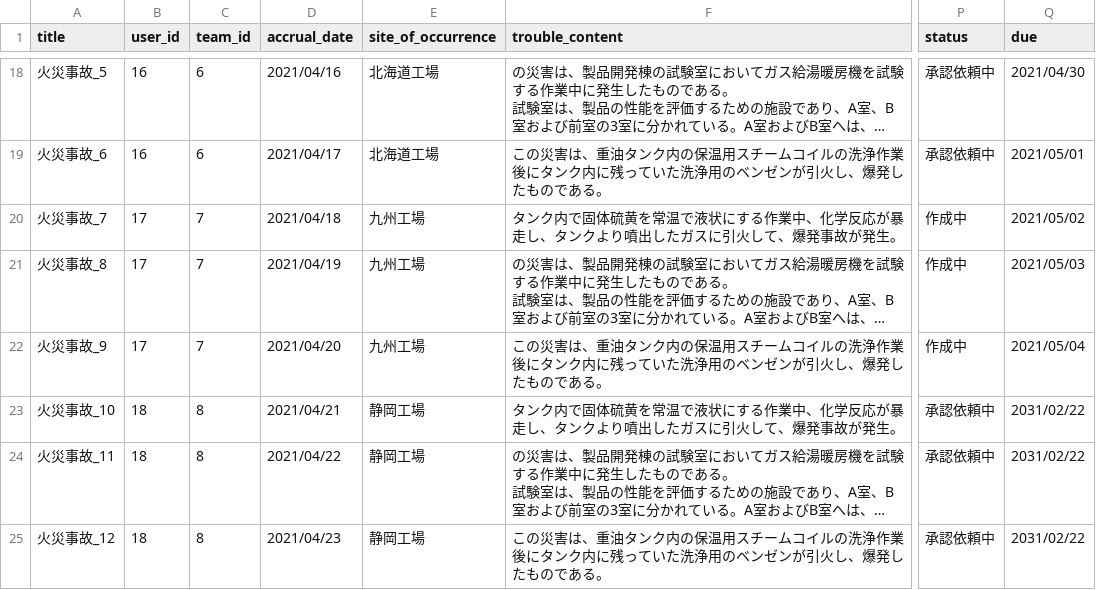
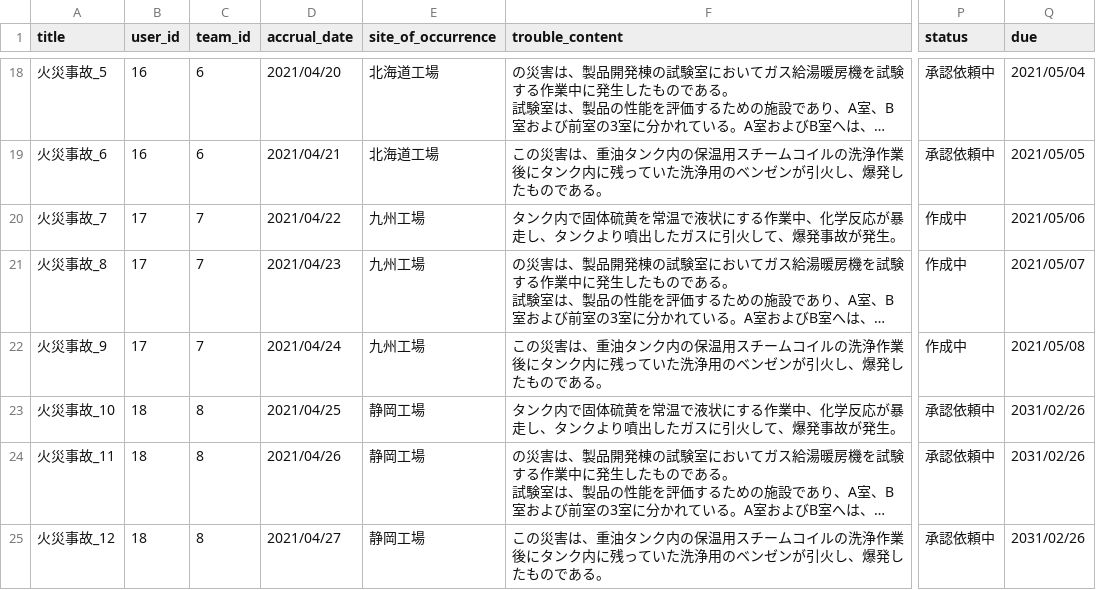
Before and after one commit to junkobayashi1025/first_impact, a CSV file: db/sample_date/report_sample.csv, drawn as a sheet; only a part is shown, gaps mark what is left out; long unchanged cells end in …; the diff covers the shown part only; the diff names each change by its address in the sheet, - before the commit and + after, or states it on an @@ line.

```diff
--- a/db/sample_date/report_sample.csv
+++ b/db/sample_date/report_sample.csv
-D18 (accrual_date): 2021/04/16
+D18 (accrual_date): 2021/04/20
-Q18 (due): 2021/04/30
+Q18 (due): 2021/05/04
-D19 (accrual_date): 2021/04/17
+D19 (accrual_date): 2021/04/21
-Q19 (due): 2021/05/01
+Q19 (due): 2021/05/05
-D20 (accrual_date): 2021/04/18
+D20 (accrual_date): 2021/04/22
-Q20 (due): 2021/05/02
+Q20 (due): 2021/05/06
-D21 (accrual_date): 2021/04/19
+D21 (accrual_date): 2021/04/23
-Q21 (due): 2021/05/03
+Q21 (due): 2021/05/07
-D22 (accrual_date): 2021/04/20
+D22 (accrual_date): 2021/04/24
-Q22 (due): 2021/05/04
+Q22 (due): 2021/05/08
-D23 (accrual_date): 2021/04/21
+D23 (accrual_date): 2021/04/25
-Q23:Q25 (due): 2031/02/22
+Q23:Q25 (due): 2031/02/26
-D24 (accrual_date): 2021/04/22
+D24 (accrual_date): 2021/04/26
-D25 (accrual_date): 2021/04/23
+D25 (accrual_date): 2021/04/27
```
Also changed, not shown: 32 edited cells elsewhere in this file, 15 other files.
